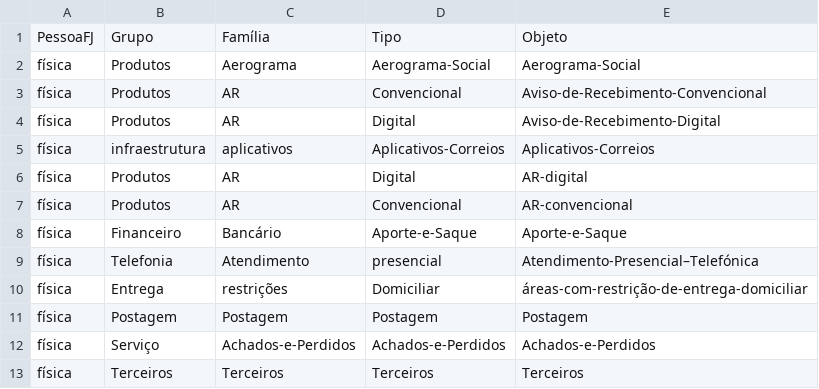
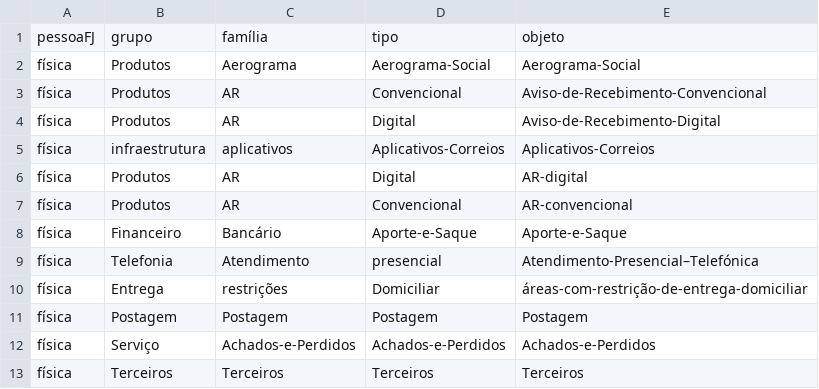
Before and after one commit to BrunoMRTZ/tutorial-knowledge-base, a CSV file: knowledge_base/assunto.csv, drawn as a sheet.

Commit message:
Update assunto.csv

```diff
--- a/knowledge_base/assunto.csv
+++ b/knowledge_base/assunto.csv
@@ -1,2 +1,2 @@
-PessoaFJ,Grupo,Família,Tipo,Objeto
+pessoaFJ,grupo,família,tipo,objeto
 física,Produtos,Aerograma,Aerograma-Social,Aerograma-Social
```
